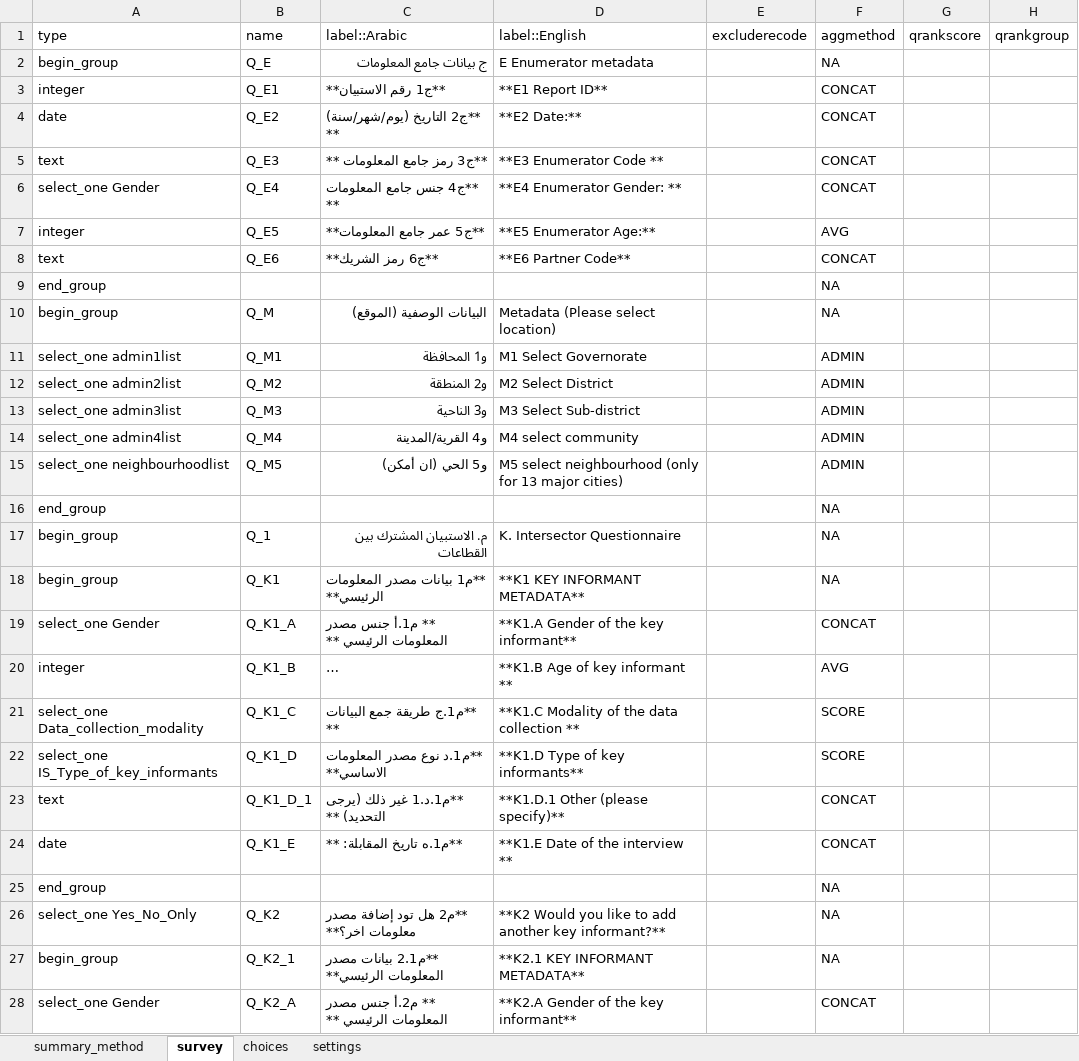
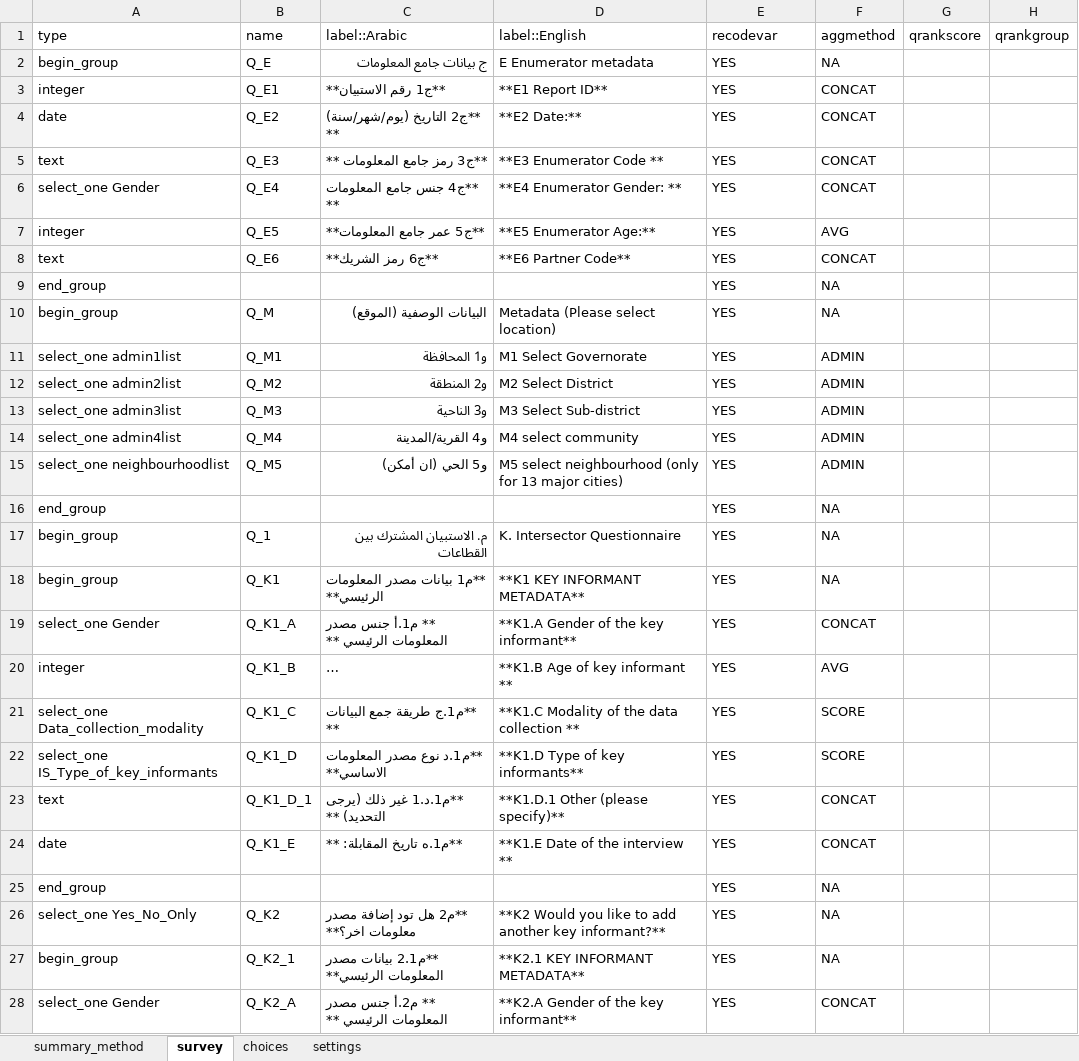
Before and after one commit to ppsapkota/kobohrtoolbox, an Excel workbook: xlsform/kobo_master_v7.xlsx, sheet survey, drawn as a sheet; only a part is shown; long unchanged cells end in …; values as stored, in another font and other column widths than the file's, no cell formats; conditional formats not drawn; the diff covers the shown part only; the diff names each change by its address in the sheet, - before the commit and + after, or states it on an @@ line.

```diff
--- a/xlsform/kobo_master_v7.xlsx (sheet survey)
+++ b/xlsform/kobo_master_v7.xlsx (sheet survey)
-E1: excluderecode
+E1: recodevar
-E2:E28 (recodevar): (empty)
+E2:E28 (recodevar): YES
```
Also changed, not shown: 1537 edited cells elsewhere in this sheet, cell formats, 4 other files.
